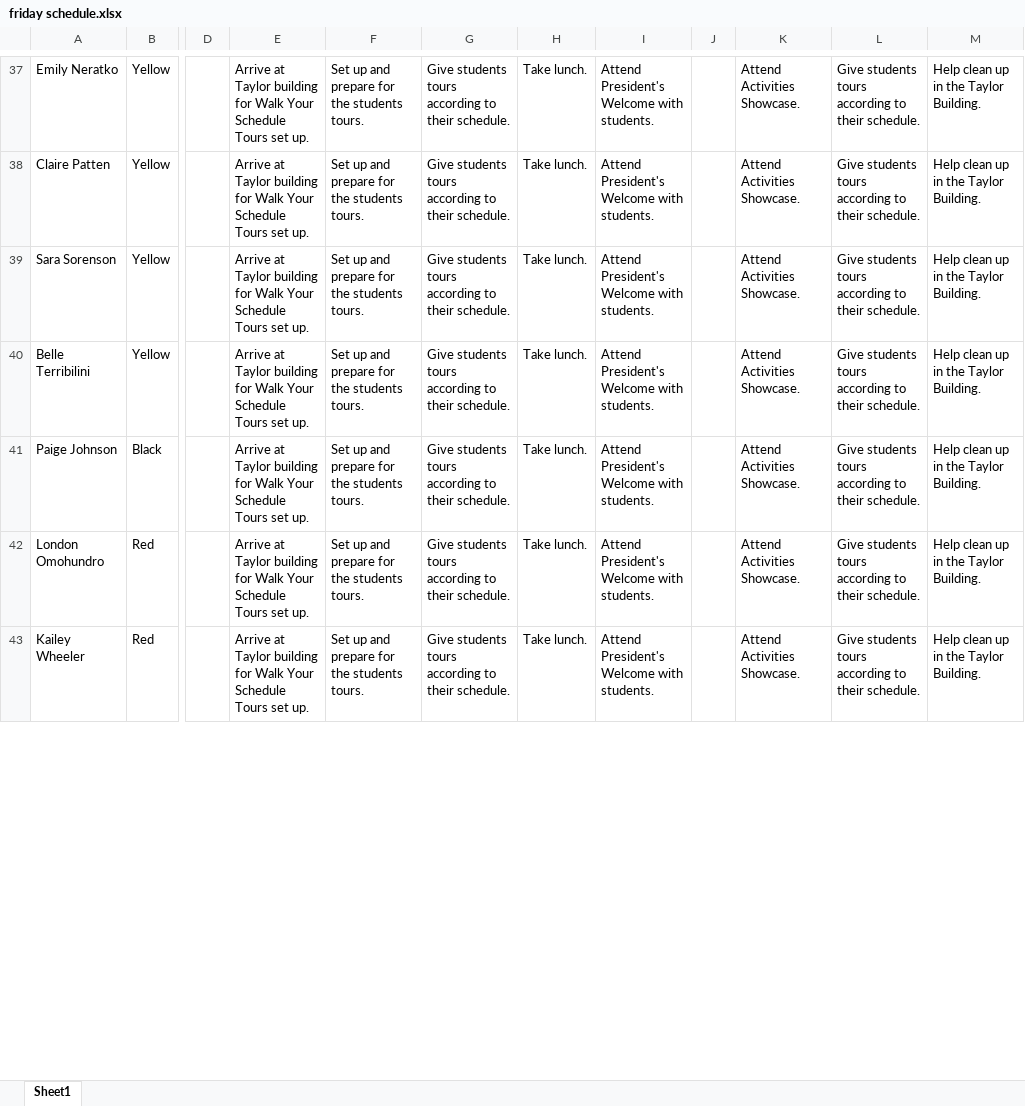
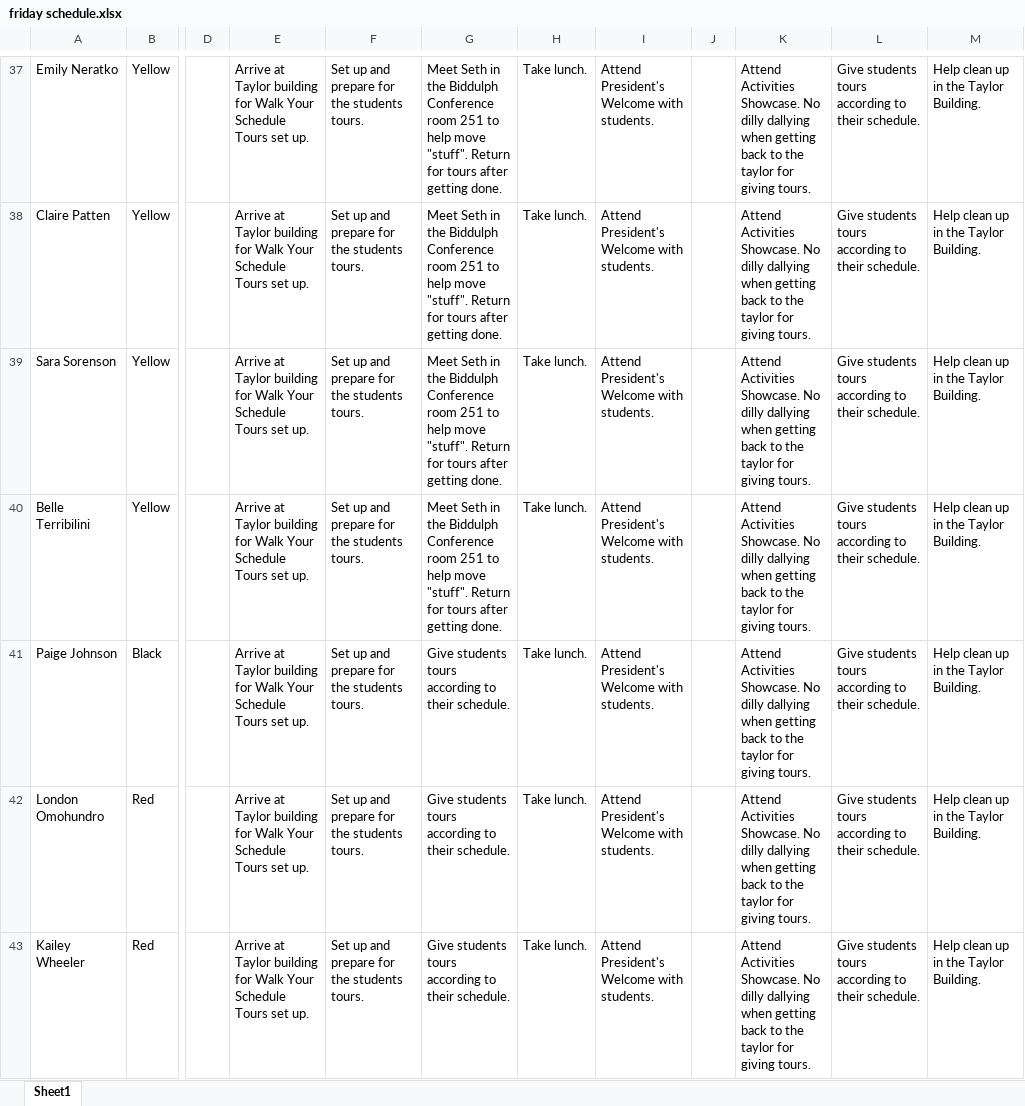
Before and after one commit to bustedchickn/nso_schedules, an Excel workbook: uploads/friday schedule.xlsx, sheet Sheet1, drawn as a sheet; only a part is shown, gaps mark what is left out; values as stored, in another font and other column widths than the file's, no borders; table styles not drawn; the diff covers the shown part only; the diff names each change by its address in the sheet, - before the commit and + after, or states it on an @@ line.

Commit message:
Schedule Updates

```diff
--- a/uploads/friday schedule.xlsx (sheet Sheet1)
+++ b/uploads/friday schedule.xlsx (sheet Sheet1)
-G37:G40: Give students tours according to their schedule.
+G37:G40: Meet Seth in the Biddulph Conference room 251 to help move "stuff". Return for tours after getting done.
-K37:K43: …Activities Showcase.
+K37:K43: …Activities Showcase. No dilly dallying when getting back to the taylor for giving tours.
```
Also changed, not shown: 287 edited cells elsewhere in this sheet, 3 other files.
